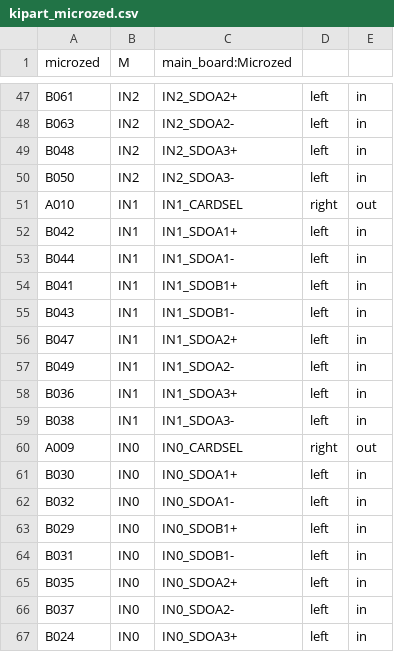
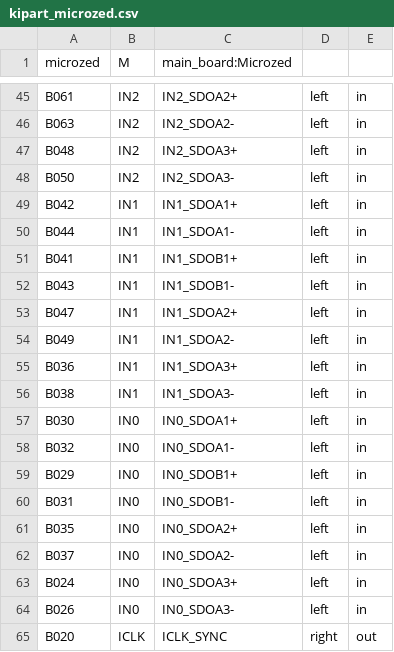
Before and after one commit to robmacl/ilemt_fpga, a CSV file: pinmap/kipart_microzed.csv, drawn as a sheet; only a part is shown, gaps mark what is left out; the shorter side is filled out with more unchanged rows; the diff covers the shown part only.

```diff
--- a/pinmap/kipart_microzed.csv
+++ b/pinmap/kipart_microzed.csv
@@ -50,3 +48,2 @@ B048,IN2,IN2_SDOA3+,left,in
 B050,IN2,IN2_SDOA3-,left,in
-A010,IN1,IN1_CARDSEL,right,out
 B042,IN1,IN1_SDOA1+,left,in
@@ -59,3 +56,2 @@ B036,IN1,IN1_SDOA3+,left,in
 B038,IN1,IN1_SDOA3-,left,in
-A009,IN0,IN0_CARDSEL,right,out
 B030,IN0,IN0_SDOA1+,left,in
```
Also changed, not shown: 6 added rows and 4 removed rows elsewhere in this file, pinmap/kipart_microzed_annotated.csv, pinmap/microzed_mapping.csv, 1 other file.
